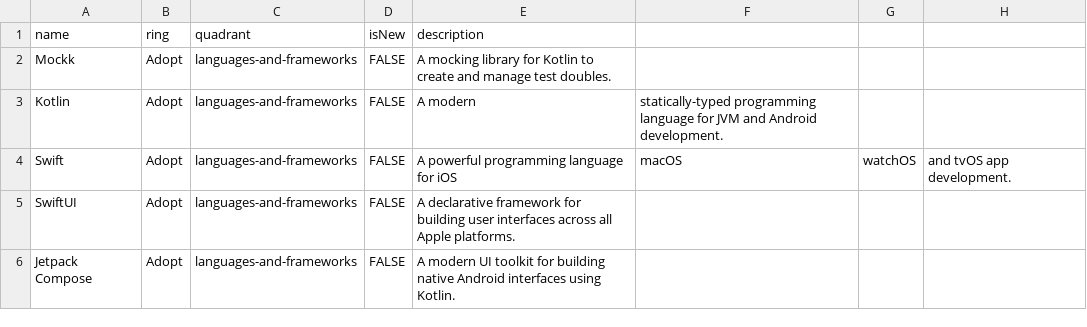
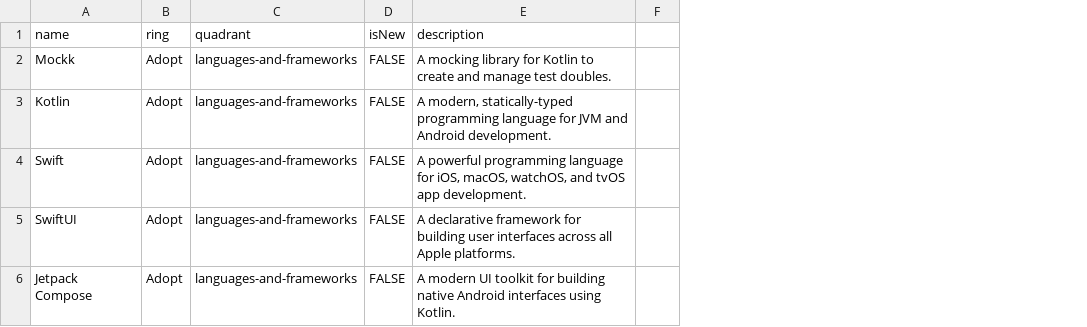
Before and after one commit to accapps/TechRadar, a CSV file: CAD Technology Radar.csv, drawn as a sheet; only a part is shown; removed rows and columns are numbered as before the commit, all else as after; the diff covers the shown part only; the diff names each change by its address in the sheet, - before the commit and + after, or states it on an @@ line.

```diff
--- a/CAD Technology Radar.csv
+++ b/CAD Technology Radar.csv
-column F, rows 3-4: statically-typed programming language for JVM and Android development. | macOS
-column G, row 4: watchOS
-column H, row 4: and tvOS app development.
+column F, empty
-E3 (description): A modern
+E3 (description): A modern, statically-typed programming language for JVM and Android development.
-E4 (description): …language for iOS
+E4 (description): …language for iOS, macOS, watchOS, and tvOS app development.
```
Also changed, not shown: 27 edited cells elsewhere in this file, 1 other file.
